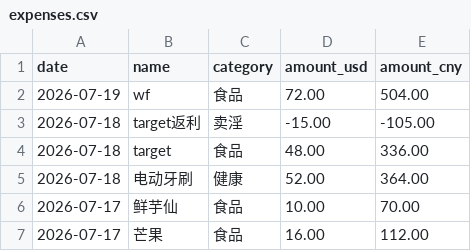
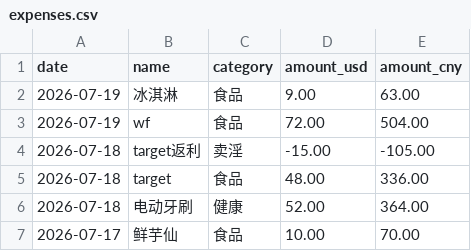
Before and after one commit to yang-lanlan/33, a CSV file: data/expenses.csv, drawn as a sheet; only a part is shown; the shorter side is filled out with more unchanged rows.

Commit message:
chore: update csv 2026-07-19T23:09:50.551Z

```diff
--- a/data/expenses.csv
+++ b/data/expenses.csv
@@ -1,2 +1,3 @@
 date,name,category,amount_usd,amount_cny
+"2026-07-19","冰淇淋","食品","9.00","63.00"
 "2026-07-19","wf","食品","72.00","504.00"
```
